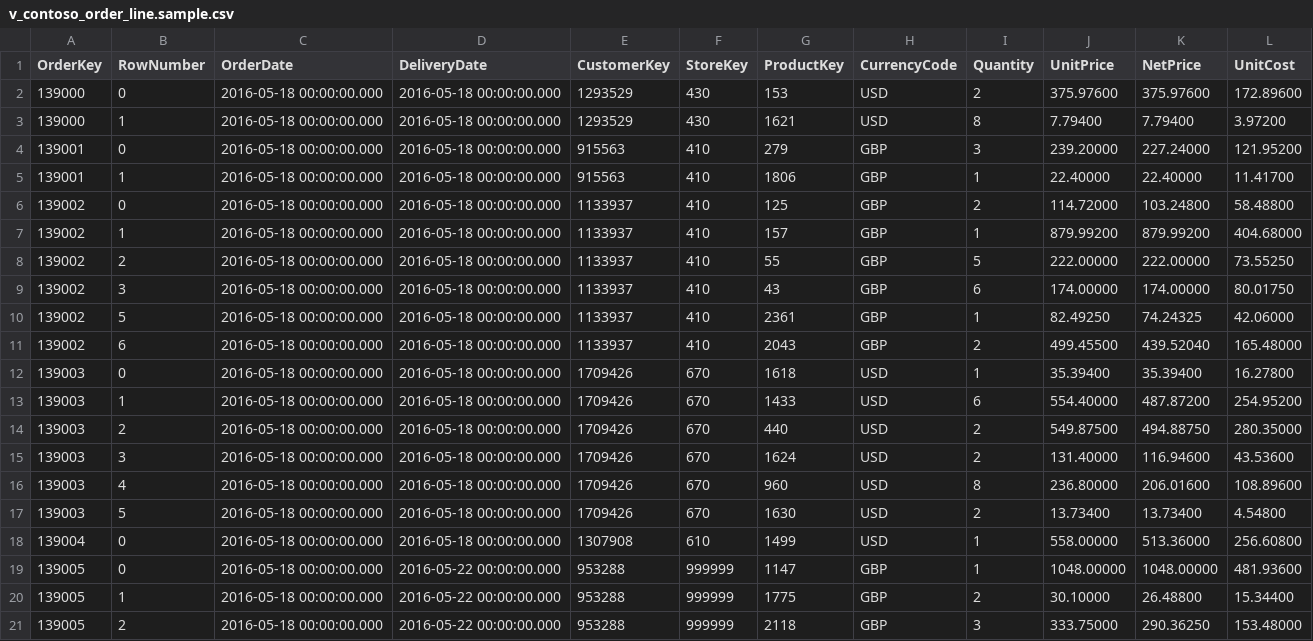
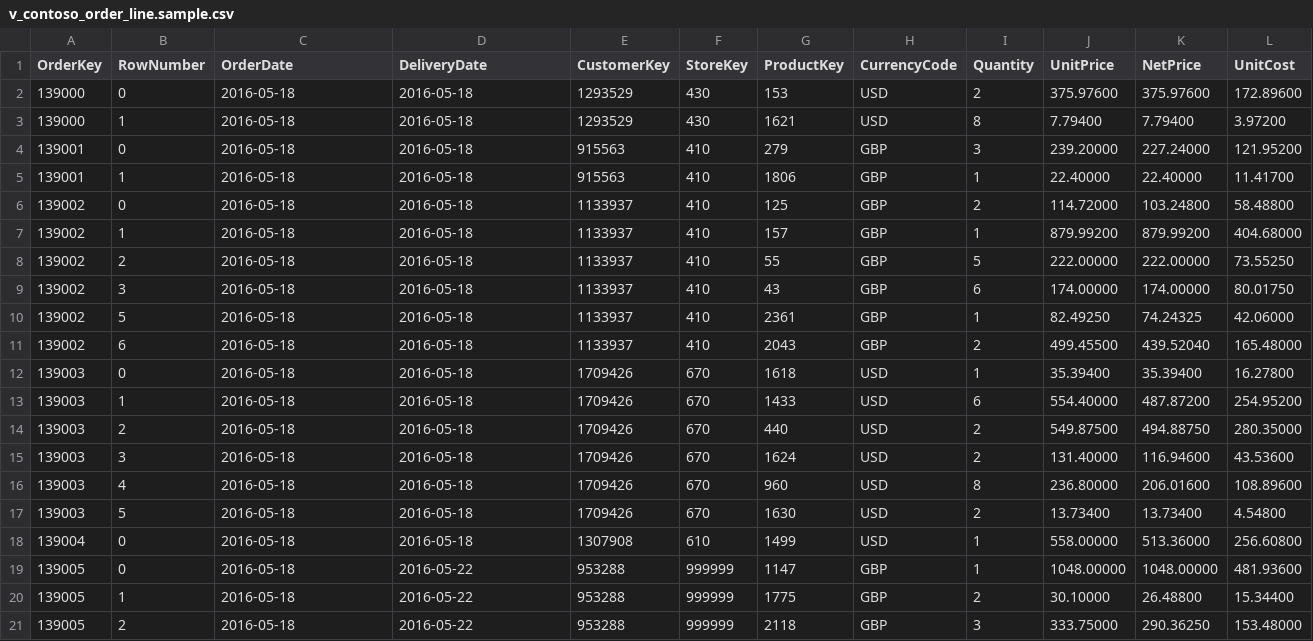
Before and after one commit to d6z7/mac-ontology-contoso, a CSV file: data/samples/v_contoso_order_line.sample.csv, drawn as a sheet.

```diff
--- a/data/samples/v_contoso_order_line.sample.csv
+++ b/data/samples/v_contoso_order_line.sample.csv
@@ -1,21 +1,21 @@
 OrderKey,RowNumber,OrderDate,DeliveryDate,CustomerKey,StoreKey,ProductKey,CurrencyCode,Quantity,UnitPrice,NetPrice,UnitCost
-139000,0,2016-05-18 00:00:00.000,2016-05-18 00:00:00.000,1293529,430,153,USD,2,375.97600,375.97600,172.89600
-139000,1,2016-05-18 00:00:00.000,2016-05-18 00:00:00.000,1293529,430,1621,USD,8,7.79400,7.79400,3.97200
-139001,0,2016-05-18 00:00:00.000,2016-05-18 00:00:00.000,915563,410,279,GBP,3,239.20000,227.24000,121.95200
-139001,1,2016-05-18 00:00:00.000,2016-05-18 00:00:00.000,915563,410,1806,GBP,1,22.40000,22.40000,11.41700
-139002,0,2016-05-18 00:00:00.000,2016-05-18 00:00:00.000,1133937,410,125,GBP,2,114.72000,103.24800,58.48800
-139002,1,2016-05-18 00:00:00.000,2016-05-18 00:00:00.000,1133937,410,157,GBP,1,879.99200,879.99200,404.68000
-139002,2,2016-05-18 00:00:00.000,2016-05-18 00:00:00.000,1133937,410,55,GBP,5,222.00000,222.00000,73.55250
-139002,3,2016-05-18 00:00:00.000,2016-05-18 00:00:00.000,1133937,410,43,GBP,6,174.00000,174.00000,80.01750
-139002,5,2016-05-18 00:00:00.000,2016-05-18 00:00:00.000,1133937,410,2361,GBP,1,82.49250,74.24325,42.06000
-139002,6,2016-05-18 00:00:00.000,2016-05-18 00:00:00.000,1133937,410,2043,GBP,2,499.45500,439.52040,165.48000
-139003,0,2016-05-18 00:00:00.000,2016-05-18 00:00:00.000,1709426,670,1618,USD,1,35.39400,35.39400,16.27800
-139003,1,2016-05-18 00:00:00.000,2016-05-18 00:00:00.000,1709426,670,1433,USD,6,554.40000,487.87200,254.95200
-139003,2,2016-05-18 00:00:00.000,2016-05-18 00:00:00.000,1709426,670,440,USD,2,549.87500,494.88750,280.35000
-139003,3,2016-05-18 00:00:00.000,2016-05-18 00:00:00.000,1709426,670,1624,USD,2,131.40000,116.94600,43.53600
-139003,4,2016-05-18 00:00:00.000,2016-05-18 00:00:00.000,1709426,670,960,USD,8,236.80000,206.01600,108.89600
-139003,5,2016-05-18 00:00:00.000,2016-05-18 00:00:00.000,1709426,670,1630,USD,2,13.73400,13.73400,4.54800
-139004,0,2016-05-18 00:00:00.000,2016-05-18 00:00:00.000,1307908,610,1499,USD,1,558.00000,513.36000,256.60800
-139005,0,2016-05-18 00:00:00.000,2016-05-22 00:00:00.000,953288,999999,1147,GBP,1,1048.00000,1048.00000,481.93600
-139005,1,2016-05-18 00:00:00.000,2016-05-22 00:00:00.000,953288,999999,1775,GBP,2,30.10000,26.48800,15.34400
-139005,2,2016-05-18 00:00:00.000,2016-05-22 00:00:00.000,953288,999999,2118,GBP,3,333.75000,290.36250,153.48000
+139000,0,2016-05-18,2016-05-18,1293529,430,153,USD,2,375.97600,375.97600,172.89600
+139000,1,2016-05-18,2016-05-18,1293529,430,1621,USD,8,7.79400,7.79400,3.97200
+139001,0,2016-05-18,2016-05-18,915563,410,279,GBP,3,239.20000,227.24000,121.95200
+139001,1,2016-05-18,2016-05-18,915563,410,1806,GBP,1,22.40000,22.40000,11.41700
+139002,0,2016-05-18,2016-05-18,1133937,410,125,GBP,2,114.72000,103.24800,58.48800
+139002,1,2016-05-18,2016-05-18,1133937,410,157,GBP,1,879.99200,879.99200,404.68000
+139002,2,2016-05-18,2016-05-18,1133937,410,55,GBP,5,222.00000,222.00000,73.55250
+139002,3,2016-05-18,2016-05-18,1133937,410,43,GBP,6,174.00000,174.00000,80.01750
+139002,5,2016-05-18,2016-05-18,1133937,410,2361,GBP,1,82.49250,74.24325,42.06000
+139002,6,2016-05-18,2016-05-18,1133937,410,2043,GBP,2,499.45500,439.52040,165.48000
+139003,0,2016-05-18,2016-05-18,1709426,670,1618,USD,1,35.39400,35.39400,16.27800
+139003,1,2016-05-18,2016-05-18,1709426,670,1433,USD,6,554.40000,487.87200,254.95200
+139003,2,2016-05-18,2016-05-18,1709426,670,440,USD,2,549.87500,494.88750,280.35000
+139003,3,2016-05-18,2016-05-18,1709426,670,1624,USD,2,131.40000,116.94600,43.53600
+139003,4,2016-05-18,2016-05-18,1709426,670,960,USD,8,236.80000,206.01600,108.89600
+139003,5,2016-05-18,2016-05-18,1709426,670,1630,USD,2,13.73400,13.73400,4.54800
+139004,0,2016-05-18,2016-05-18,1307908,610,1499,USD,1,558.00000,513.36000,256.60800
+139005,0,2016-05-18,2016-05-22,953288,999999,1147,GBP,1,1048.00000,1048.00000,481.93600
+139005,1,2016-05-18,2016-05-22,953288,999999,1775,GBP,2,30.10000,26.48800,15.34400
+139005,2,2016-05-18,2016-05-22,953288,999999,2118,GBP,3,333.75000,290.36250,153.48000
```
Also changed, not shown: data/samples/dim_contoso_calendar_day.sample.csv, data/samples/dim_contoso_customer.sample.csv, 42 other files.
